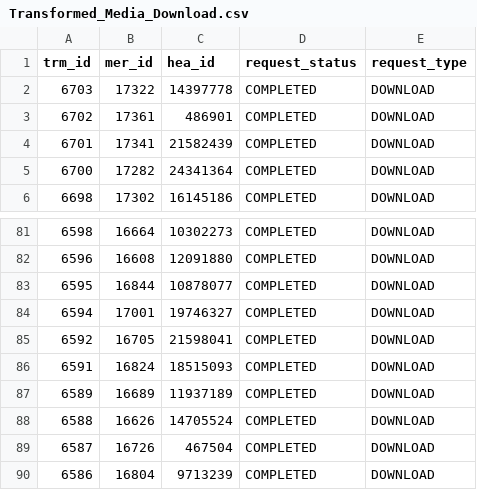
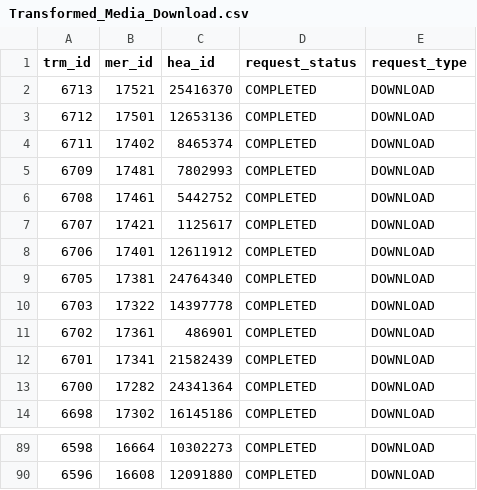
Before and after one commit to hmcts/darts-performance, a CSV file: src/gatling/resources/Transformed_Media_Download.csv, drawn as a sheet; only a part is shown, gaps mark what is left out; removed rows and columns are numbered as before the commit, all else as after; the diff names each change by its address in the sheet, - before the commit and + after, or states it on an @@ line.

```diff
--- a/src/gatling/resources/Transformed_Media_Download.csv
+++ b/src/gatling/resources/Transformed_Media_Download.csv
+row 2: 6713 | 17521 | 25416370 | COMPLETED | DOWNLOAD
+row 3: 6712 | 17501 | 12653136 | COMPLETED | DOWNLOAD
+row 4: 6711 | 17402 | 8465374 | COMPLETED | DOWNLOAD
+row 5: 6709 | 17481 | 7802993 | COMPLETED | DOWNLOAD
+row 6: 6708 | 17461 | 5442752 | COMPLETED | DOWNLOAD
+row 7: 6707 | 17421 | 1125617 | COMPLETED | DOWNLOAD
+row 8: 6706 | 17401 | 12611912 | COMPLETED | DOWNLOAD
+row 9: 6705 | 17381 | 24764340 | COMPLETED | DOWNLOAD
-row 83: 6595 | 16844 | 10878077 | COMPLETED | DOWNLOAD
-row 84: 6594 | 17001 | 19746327 | COMPLETED | DOWNLOAD
-row 85: 6592 | 16705 | 21598041 | COMPLETED | DOWNLOAD
-row 86: 6591 | 16824 | 18515093 | COMPLETED | DOWNLOAD
-row 87: 6589 | 16689 | 11937189 | COMPLETED | DOWNLOAD
-row 88: 6588 | 16626 | 14705524 | COMPLETED | DOWNLOAD
-row 89: 6587 | 16726 | 467504 | COMPLETED | DOWNLOAD
-row 90: 6586 | 16804 | 9713239 | COMPLETED | DOWNLOAD
```
Also changed, not shown: src/gatling/resources/Transformed_Media_Playback.csv, src/gatling/resources/Transformed_Media_To_Delete.csv, 1 other file.
